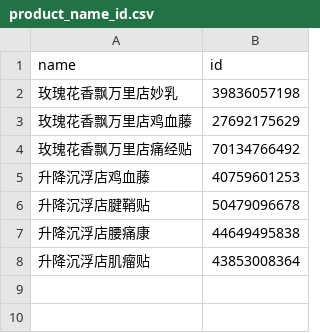
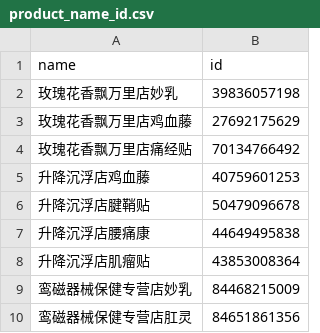
Before and after one commit to guossnh/python_small_program, a CSV file: make_everyday_PDD_date/product_name_id.csv, drawn as a sheet; the diff names each change by its address in the sheet, - before the commit and + after, or states it on an @@ line.

```diff
--- a/make_everyday_PDD_date/product_name_id.csv
+++ b/make_everyday_PDD_date/product_name_id.csv
+row 9: 鸾磁器械保健专营店妙乳 | 84468215009
+row 10: 鸾磁器械保健专营店肛灵 | 84651861356
```
Also changed, not shown: 3 other files.
